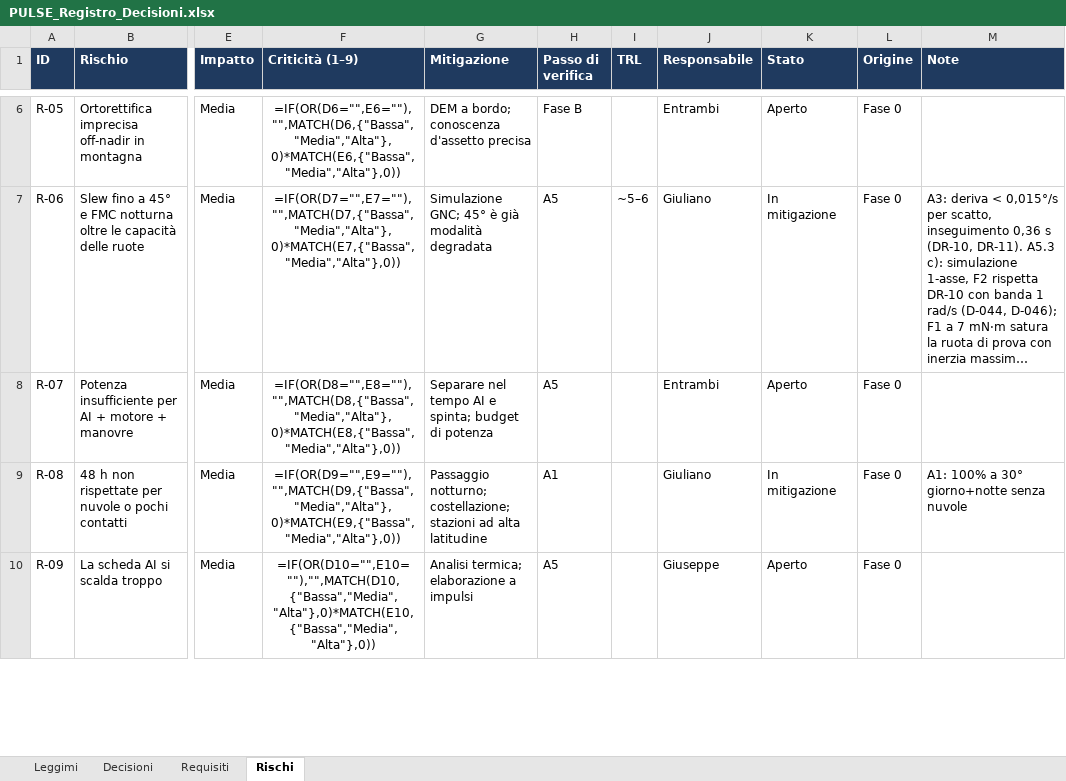
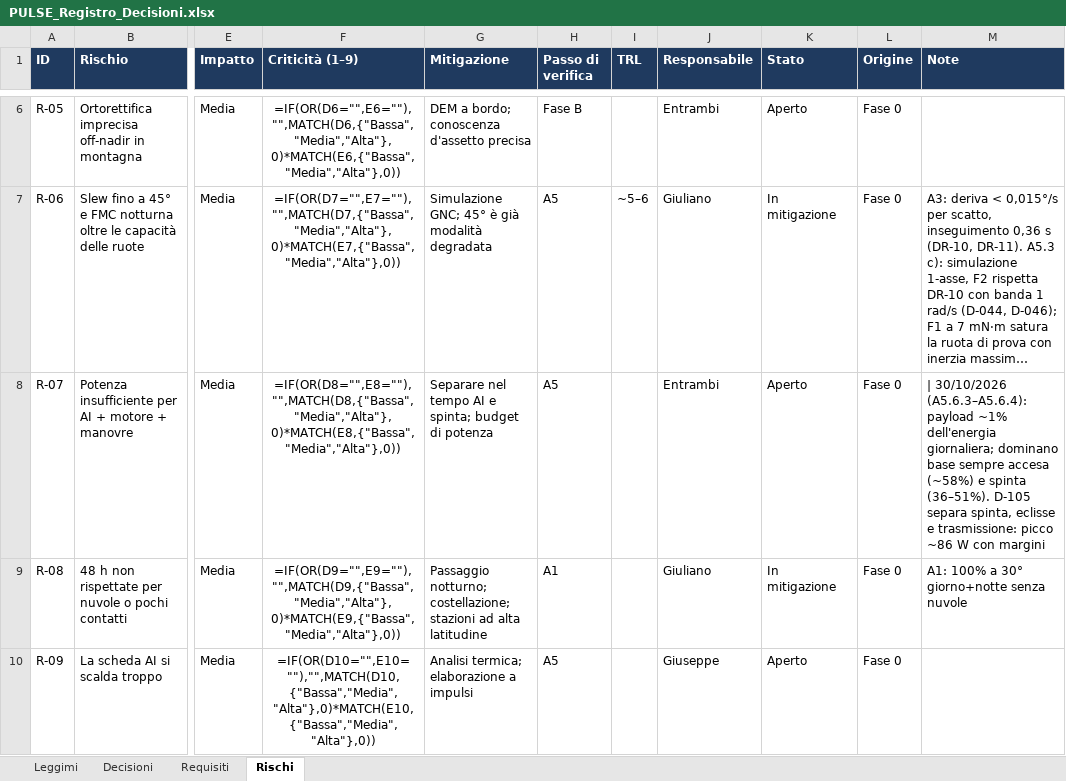
Before and after one commit to GiulianoPennacchioJ/PULSE-16u-cubesat, an Excel workbook: PULSE_Registro_Decisioni.xlsx, sheet Rischi, drawn as a sheet; only a part is shown, gaps mark what is left out; long unchanged cells end in …; values as stored, in another font and other column widths than the file's, no borders; formulas without a stored value are shown as written; conditional formats not drawn; the diff covers the shown part only; the diff names each change by its address in the sheet, - before the commit and + after, or states it on an @@ line.

```diff
--- a/PULSE_Registro_Decisioni.xlsx (sheet Rischi)
+++ b/PULSE_Registro_Decisioni.xlsx (sheet Rischi)
-M8 (Note): (empty)
+M8 (Note): | 30/10/2026 (A5.6.3–A5.6.4): payload ~1% dell'energia giornaliera; dominano base sempre accesa (~58%) e spinta (36–51%). D-105 separa spinta, eclisse e trasmissione: picco ~86 W con margini
```
Also changed, not shown: 1 edited cell elsewhere in this sheet, sheet Decisioni, sheet Requisiti.
